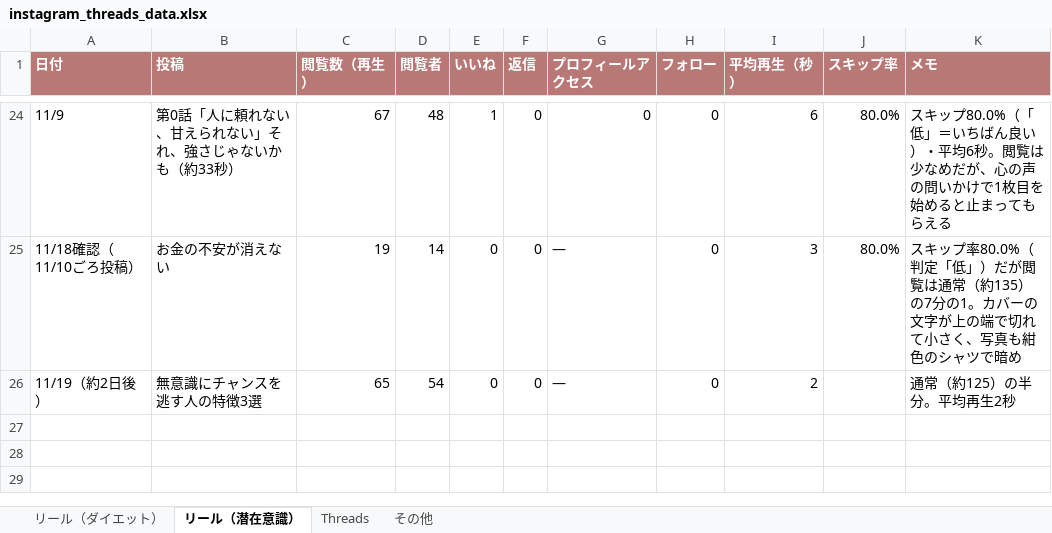
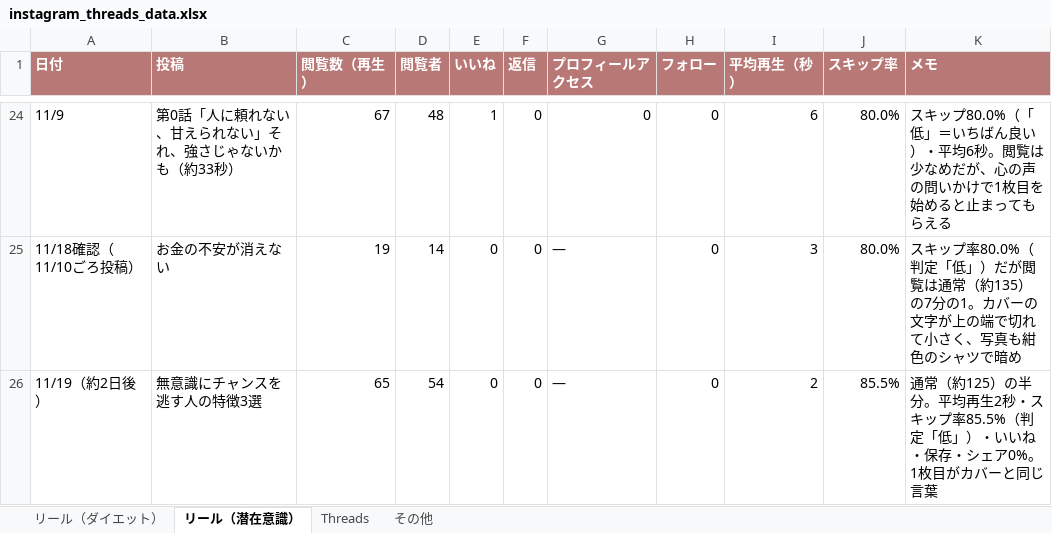
Before and after one commit to zhongzonggencaishixiang-alt/system, an Excel workbook: instagram_threads_data.xlsx, sheet リール（潜在意識）, drawn as a sheet; only a part is shown, gaps mark what is left out; values as stored, in another font and other column widths than the file's, no borders; the diff names each change by its address in the sheet, - before the commit and + after, or states it on an @@ line.

```diff
--- a/instagram_threads_data.xlsx (sheet リール（潜在意識）)
+++ b/instagram_threads_data.xlsx (sheet リール（潜在意識）)
-J26 (スキップ率): (empty)
+J26 (スキップ率): 85.5%
-K26 (メモ): 通常（約125）の半分。平均再生2秒
+K26 (メモ): 通常（約125）の半分。平均再生2秒・スキップ率85.5%（判定「低」）・いいね・保存・シェア0%。1枚目がカバーと同じ言葉
```
Also changed, not shown: sheet リール（ダイエット）, 1 other file.
